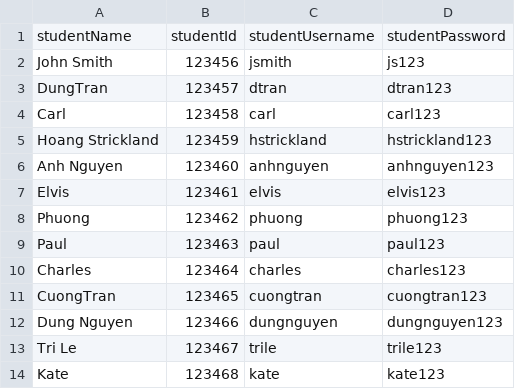
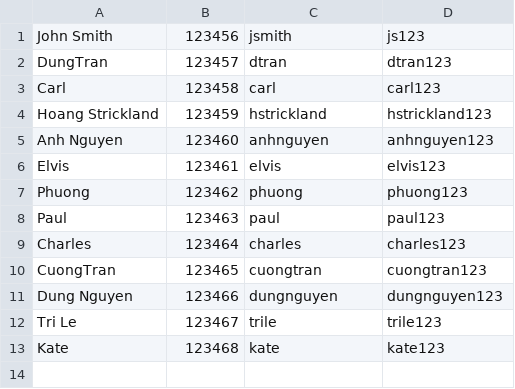
Before and after one commit to elofamomo/SIS, a CSV file: studentAccount.csv, drawn as a sheet.

```diff
--- a/studentAccount.csv
+++ b/studentAccount.csv
@@ -1,2 +1 @@
-studentName,studentId,studentUsername,studentPassword
 John Smith,123456,jsmith,js123
```
Also changed, not shown: classList.csv, 22 other files.
